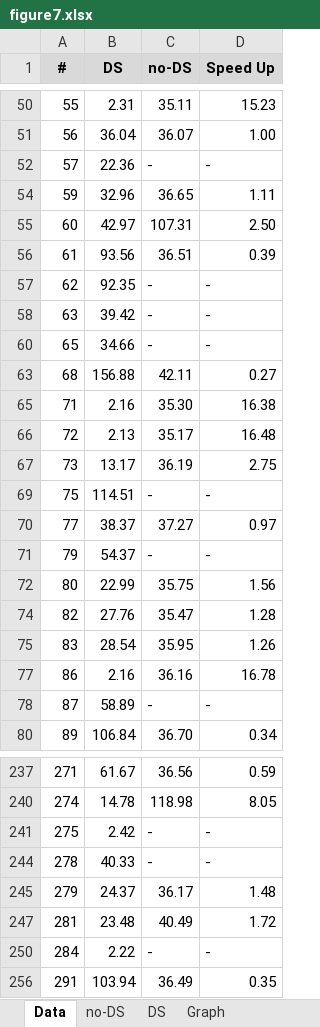
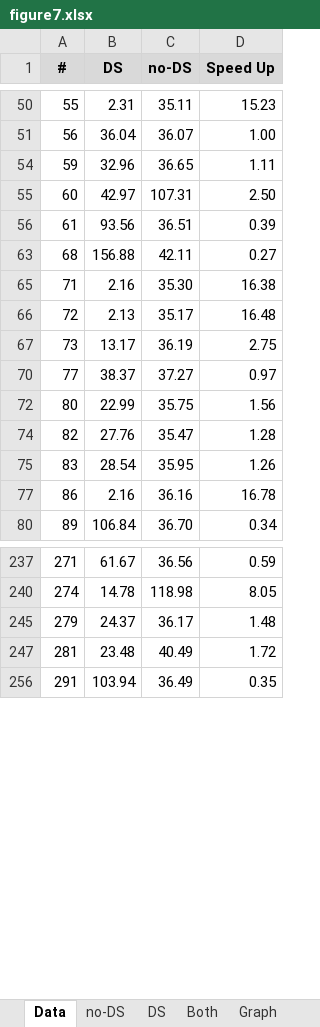
Before and after one commit to sukyoung/safe, an Excel workbook: paper/pldi21/img/figure7.xlsx, sheet Data, drawn as a sheet; only a part is shown, gaps mark what is left out; values as stored, in another font and other column widths than the file's, no borders; the diff covers the shown part only; the diff names each change by its address in the sheet, - before the commit and + after, or states it on an @@ line.

```diff
--- a/paper/pldi21/img/figure7.xlsx (sheet Data)
+++ b/paper/pldi21/img/figure7.xlsx (sheet Data)
+sheet tab: Both
@@ row 52 hidden: 57 | 22.36 | - | - @@
@@ row 57 hidden: 62 | 92.35 | - | - @@
@@ row 58 hidden: 63 | 39.42 | - | - @@
@@ row 60 hidden: 65 | 34.66 | - | - @@
@@ row 69 hidden: 75 | 114.51 | - | - @@
@@ row 71 hidden: 79 | 54.37 | - | - @@
@@ row 78 hidden: 87 | 58.89 | - | - @@
@@ row 241 hidden: 275 | 2.42 | - | - @@
@@ row 244 hidden: 278 | 40.33 | - | - @@
@@ row 250 hidden: 284 | 2.22 | - | - @@
```
Also changed, not shown: 14 hidden or unhidden rows elsewhere in this sheet, sheet Graph, charts or pictures.
